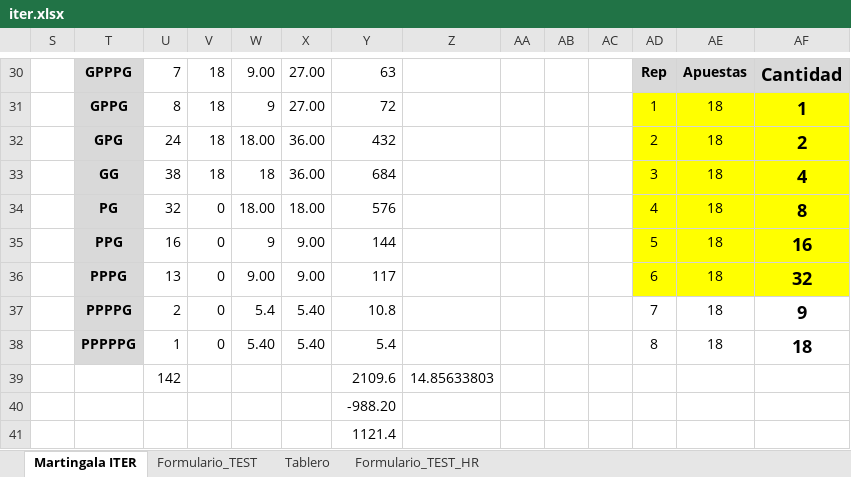
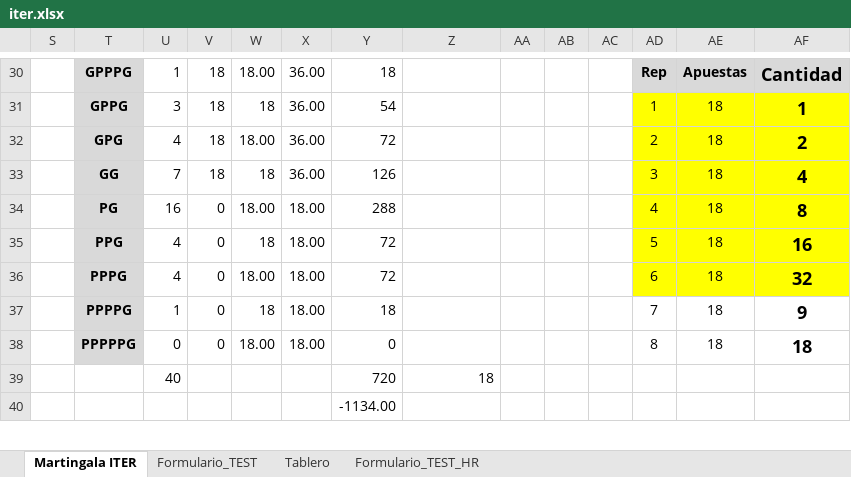
Before and after one commit to sergi-reus-code/rou_2021, an Excel workbook: temp/iter.xlsx, sheet Martingala ITER, drawn as a sheet; only a part is shown, gaps mark what is left out; values as stored, in another font and other column widths than the file's, no borders; removed rows and columns are numbered as before the commit, all else as after; rows hold the shown columns only; the diff covers the shown part only; the diff names each change by its address in the sheet, - before the commit and + after, or states it on an @@ line.

```diff
--- a/temp/iter.xlsx (sheet Martingala ITER)
+++ b/temp/iter.xlsx (sheet Martingala ITER)
-U30: 7
+U30: 1
-W30: 9.00
+W30: 18.00
-X30:X31: 27.00
+X30:X31: 36.00
-Y30: 63
+Y30: 18
-U31: 8
+U31: 3
-W31: 9
+W31: 18
-Y31: 72
+Y31: 54
-U32: 24
+U32: 4
-Y32: 432
+Y32: 72
-U33: 38
+U33: 7
-Y33: 684
+Y33: 126
-U34: 32
+U34: 16
-Y34: 576
+Y34: 288
-U35: 16
+U35: 4
-W35: 9
+W35: 18
-X35:X36: 9.00
+X35:X36: 18.00
-Y35: 144
+Y35: 72
-U36: 13
+U36: 4
-W36: 9.00
+W36: 18.00
-Y36: 117
+Y36: 72
-U37: 2
+U37: 1
-W37: 5.4
+W37: 18
-X37:X38: 5.40
+X37:X38: 18.00
-Y37: 10.8
+Y37: 18
-U38: 1
+U38: 0
-W38: 5.40
+W38: 18.00
-Y38: 5.4
+Y38: 0
-row 39:  |  | 142 |  |  |  | 2109.6 | 14.85633803
-row 40:  |  |  |  |  |  | -988.20
+row 39:  |  | 40 |  |  |  | 720 | 18
-Y40: 1121.4
+Y40: -1134.00
```
Also changed, not shown: 6 added rows, 5 removed rows, 82 edited cells, cell formats and merged cells elsewhere in this sheet.
